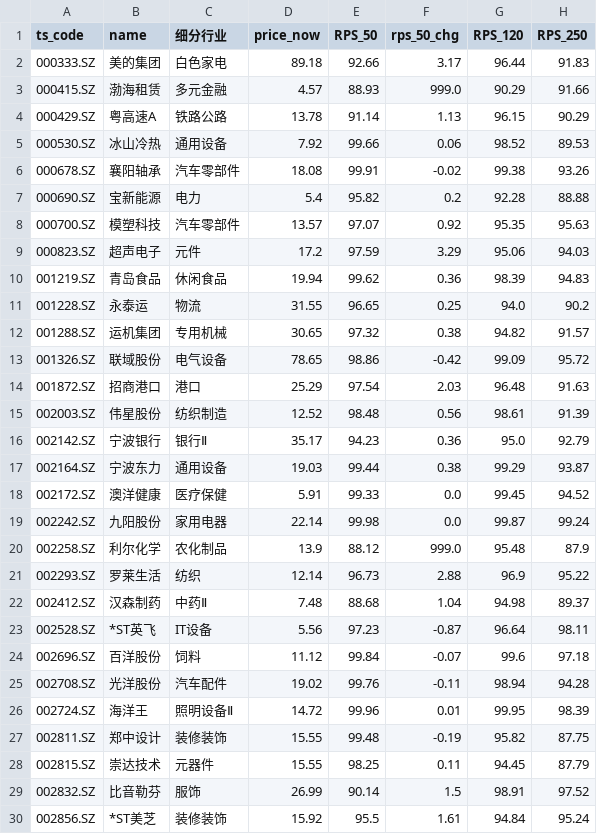
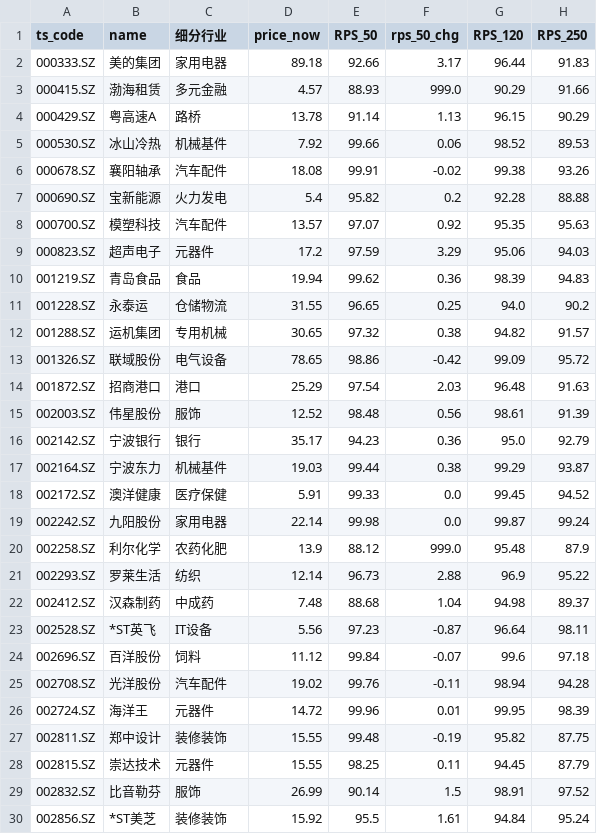
Before and after one commit to Chilamlam/chilam-club-web, a CSV file: data/strong_stocks.csv, drawn as a sheet; only a part is shown; the diff covers the shown part only; the diff names each change by its address in the sheet, - before the commit and + after, or states it on an @@ line.

```diff
--- a/data/strong_stocks.csv
+++ b/data/strong_stocks.csv
-C2 (细分行业): 白色家电
+C2 (细分行业): 家用电器
-C4 (细分行业): 铁路公路
+C4 (细分行业): 路桥
-C5 (细分行业): 通用设备
+C5 (细分行业): 机械基件
-C6 (细分行业): 汽车零部件
+C6 (细分行业): 汽车配件
-C7 (细分行业): 电力
+C7 (细分行业): 火力发电
-C8 (细分行业): 汽车零部件
+C8 (细分行业): 汽车配件
-C9 (细分行业): 元件
+C9 (细分行业): 元器件
-C10 (细分行业): 休闲食品
+C10 (细分行业): 食品
-C11 (细分行业): 物流
+C11 (细分行业): 仓储物流
-C15 (细分行业): 纺织制造
+C15 (细分行业): 服饰
-C16 (细分行业): 银行Ⅱ
+C16 (细分行业): 银行
-C17 (细分行业): 通用设备
+C17 (细分行业): 机械基件
-C20 (细分行业): 农化制品
+C20 (细分行业): 农药化肥
-C22 (细分行业): 中药Ⅱ
+C22 (细分行业): 中成药
-C26 (细分行业): 照明设备Ⅱ
+C26 (细分行业): 元器件
```
Also changed, not shown: 17 edited cells elsewhere in this file, data/gurus/appaloosa_latest.csv, data/gurus/berkshire_latest.csv, 20 other files.
